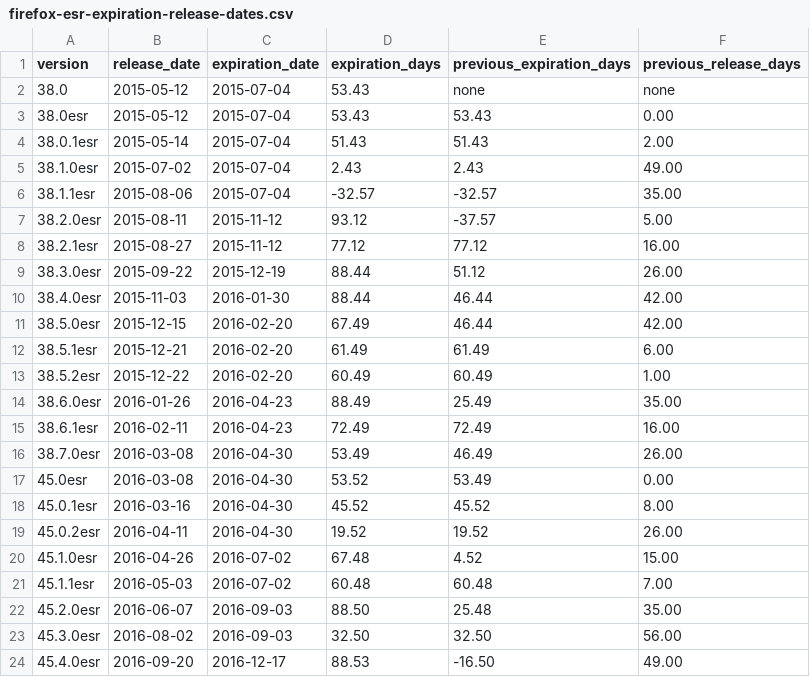
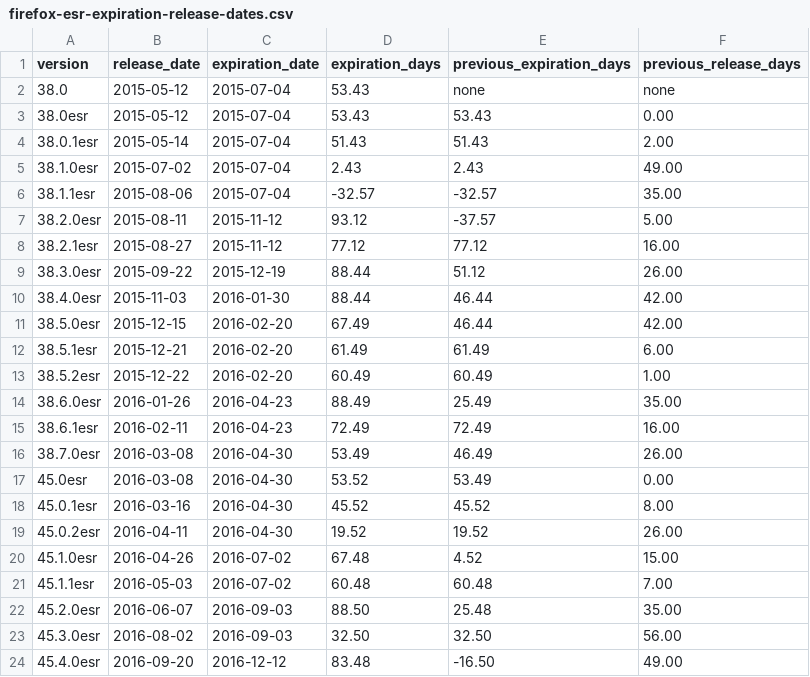
Before and after one commit to mnordhoff/firefox-pin-data, a CSV file: firefox-esr-expiration-release-dates.csv, drawn as a sheet.

```diff
--- a/firefox-esr-expiration-release-dates.csv
+++ b/firefox-esr-expiration-release-dates.csv
@@ -23,2 +23,2 @@ version,release_date,expiration_date,expiration_days,previous_expiration_days,pr
 45.3.0esr,2016-08-02,2016-09-03,32.50,32.50,56.00
-45.4.0esr,2016-09-20,2016-12-17,88.53,-16.50,49.00
+45.4.0esr,2016-09-20,2016-12-12,83.48,-16.50,49.00
```
Also changed, not shown: firefox-esr-expiration-us.csv, firefox-expiration-release-dates.csv, 6 other files.
